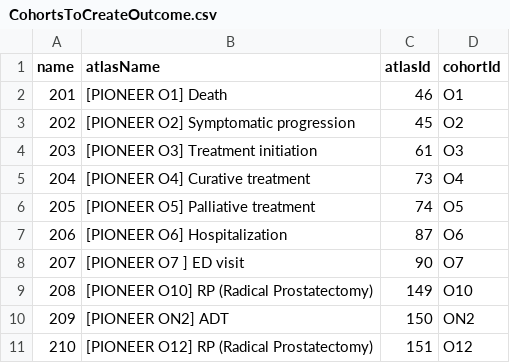
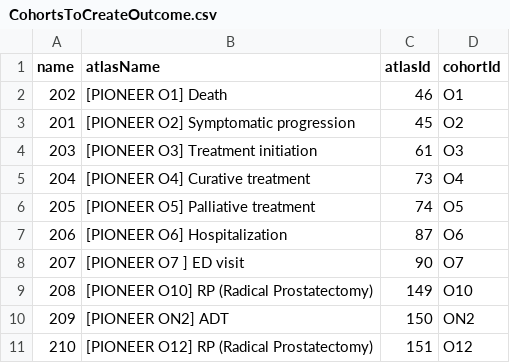
Before and after one commit to ohdsi-studies/PioneerWatchfulWaiting, a CSV file: inst/settings/CohortsToCreateOutcome.csv, drawn as a sheet.

Commit message:
align internal cohort ids for name

```diff
--- a/inst/settings/CohortsToCreateOutcome.csv
+++ b/inst/settings/CohortsToCreateOutcome.csv
@@ -1,4 +1,4 @@
 name,atlasName,atlasId,cohortId
-201,[PIONEER O1] Death,46,O1
-202,[PIONEER O2] Symptomatic progression ,45,O2
+202,[PIONEER O1] Death,46,O1
+201,[PIONEER O2] Symptomatic progression ,45,O2
 203,[PIONEER O3] Treatment initiation,61,O3
```
Also changed, not shown: inst/settings/CohortsToCreateStrata.csv, inst/settings/CohortsToCreateTarget.csv, 4 other files.
